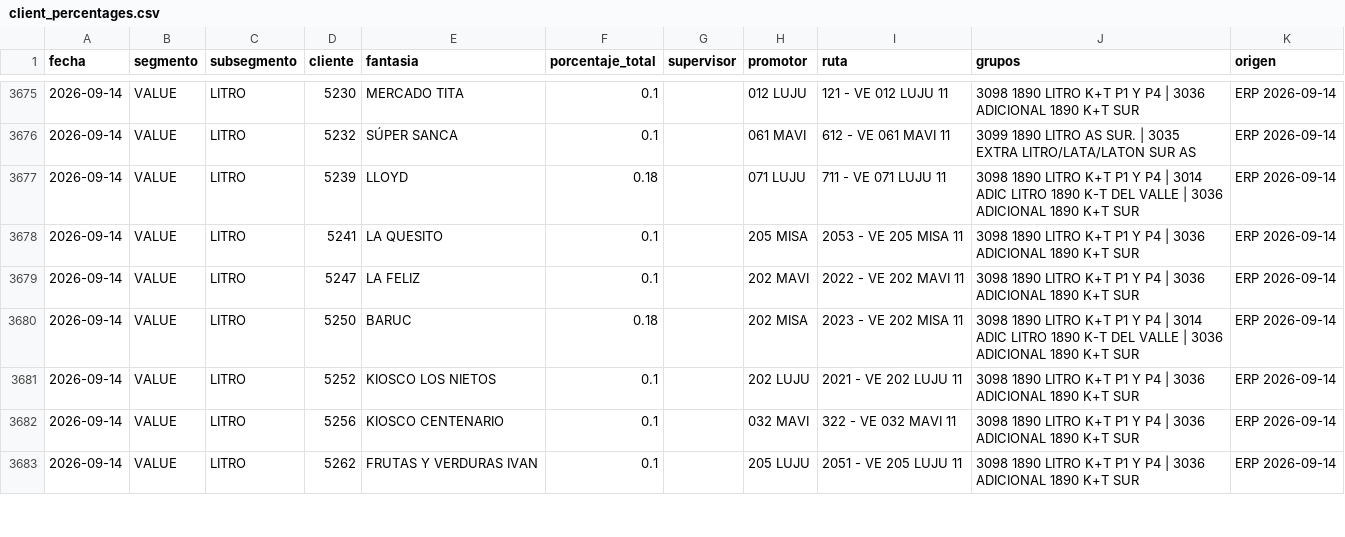
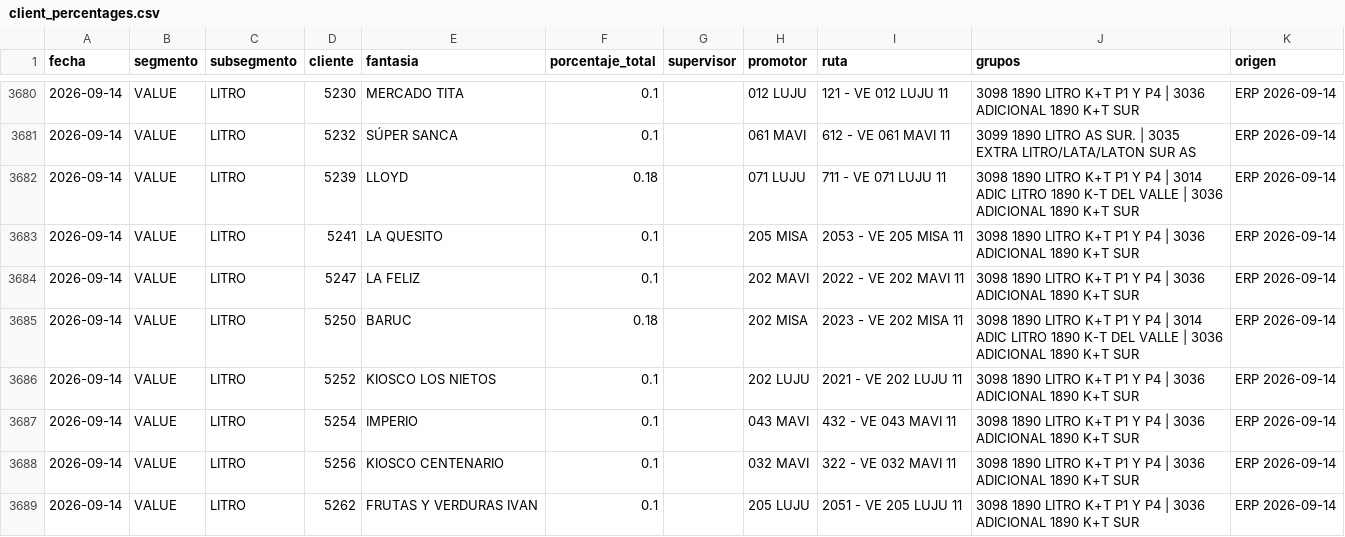
Before and after one commit to tomasddv/grupo-de-clientes-, a CSV file: trade_spend_dashboard/data/processed/client_percentages.csv, drawn as a sheet; only a part is shown, gaps mark what is left out; the diff covers the shown part only.

```diff
--- a/trade_spend_dashboard/data/processed/client_percentages.csv
+++ b/trade_spend_dashboard/data/processed/client_percentages.csv
@@ -3681,2 +3686,3 @@ fecha,segmento,subsegmento,cliente,fantasia,porcentaje_total,supervisor,promotor
 2026-09-14,VALUE,LITRO,5252,KIOSCO LOS NIETOS,0.1,,202 LUJU,2021 - VE 202 LUJU 11,3098 1890 LITRO K+T P1 Y P4 | 3036 ADICIONAL 1890 K+T SUR,ERP 2026-09-14
+2026-09-14,VALUE,LITRO,5254,IMPERIO,0.1,,043 MAVI,432 - VE 043 MAVI 11,3098 1890 LITRO K+T P1 Y P4 | 3036 ADICIONAL 1890 K+T SUR,ERP 2026-09-14
 2026-09-14,VALUE,LITRO,5256,KIOSCO CENTENARIO,0.1,,032 MAVI,322 - VE 032 MAVI 11,3098 1890 LITRO K+T P1 Y P4 | 3036 ADICIONAL 1890 K+T SUR,ERP 2026-09-14
```
Also changed, not shown: 7 added rows and 24 edited cells elsewhere in this file, trade_spend_dashboard/data/processed/alerts.csv.
